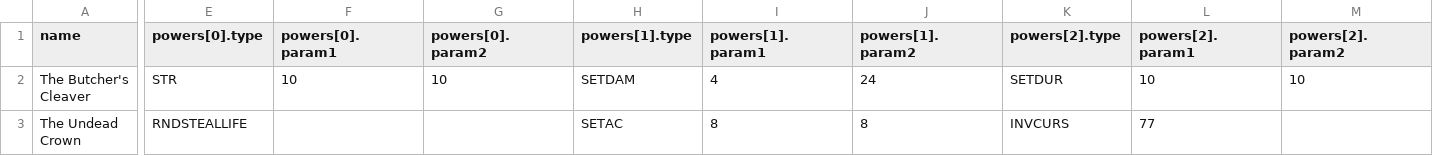
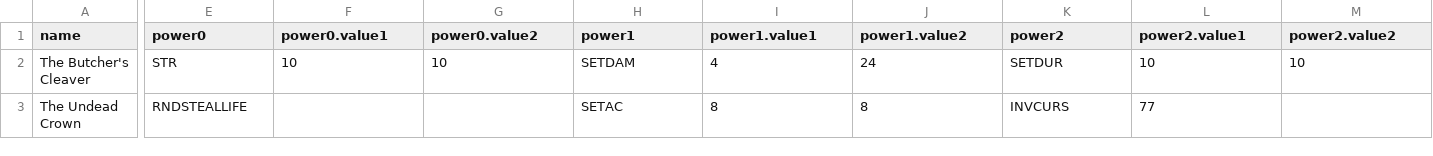
Before and after one commit to diasurgical/devilutionX, a TSV file: Packaging/resources/assets/txtdata/items/unique_itemdat.tsv, drawn as a sheet; only a part is shown, gaps mark what is left out; the diff covers the shown part only; the diff names each change by its address in the sheet, - before the commit and + after, or states it on an @@ line.

Commit message:
Simplify txtdata parsing with a helper class

```diff
--- a/Packaging/resources/assets/txtdata/items/unique_itemdat.tsv
+++ b/Packaging/resources/assets/txtdata/items/unique_itemdat.tsv
-E1: powers[0].type
+E1: power0
-F1: powers[0].param1
+F1: power0.value1
-G1: powers[0].param2
+G1: power0.value2
-H1: powers[1].type
+H1: power1
-I1: powers[1].param1
+I1: power1.value1
-J1: powers[1].param2
+J1: power1.value2
-K1: powers[2].type
+K1: power2
-L1: powers[2].param1
+L1: power2.value1
-M1: powers[2].param2
+M1: power2.value2
```
Also changed, not shown: 9 edited cells elsewhere in this file, Packaging/resources/assets/txtdata/items/item_prefixes.tsv, Packaging/resources/assets/txtdata/items/item_suffixes.tsv, 7 other files.
